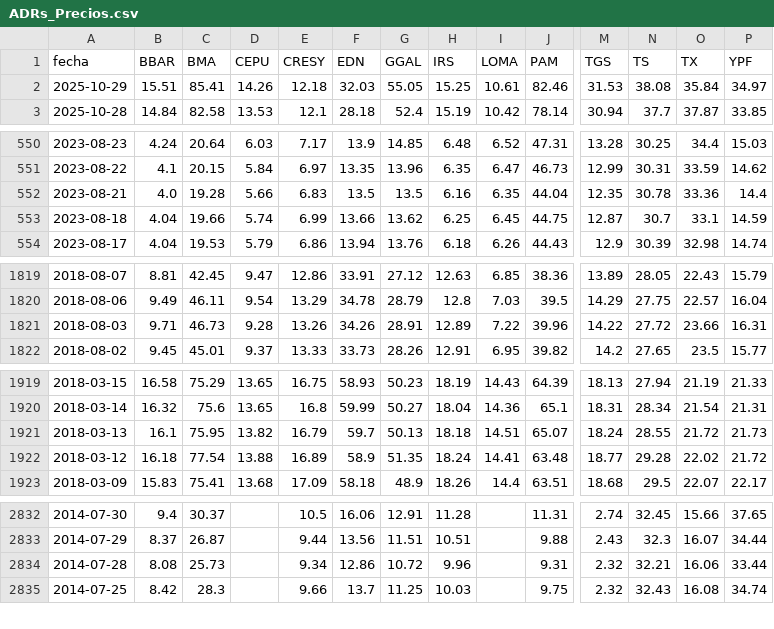
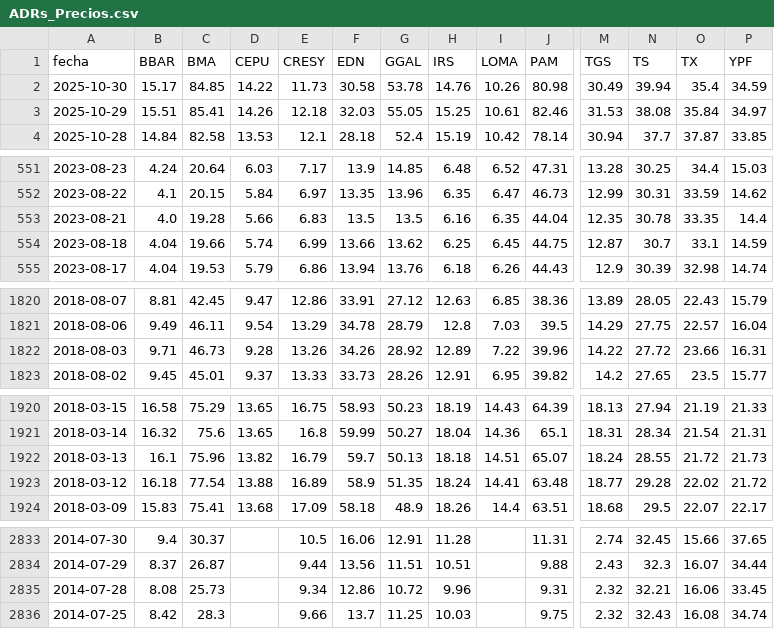
Before and after one commit to jesusrobles824/bases-de-datos, a CSV file: ADRs_Precios.csv, drawn as a sheet; only a part is shown, gaps mark what is left out; addresses are those after the commit; rows hold the shown columns only; the diff names each change by its address in the sheet, - before the commit and + after, or states it on an @@ line.

```diff
--- a/ADRs_Precios.csv
+++ b/ADRs_Precios.csv
+row 2: 2025-10-30 | 15.17 | 84.85 | 14.22 | 11.73 | 30.58 | 53.78 | 14.76 | 10.26 | 80.98 | 30.49 | 39.94 | 35.4 | 34.59
-O553 (TX): 33.36
+O553 (TX): 33.35
-G1822 (GGAL): 28.91
+G1822 (GGAL): 28.92
-C1922 (BMA): 75.95
+C1922 (BMA): 75.96
-P2835 (YPF): 33.44
+P2835 (YPF): 33.45
```
Also changed, not shown: ADRs_variacion_porcentual_diaria.csv, Principales_Tasas_de_Interés.csv, 9 other files.
